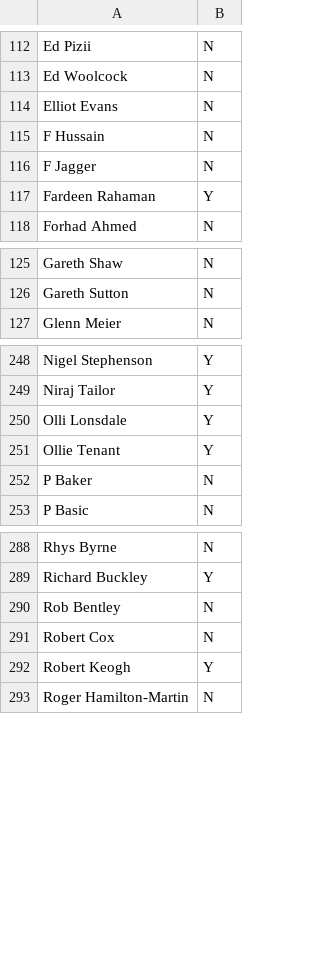
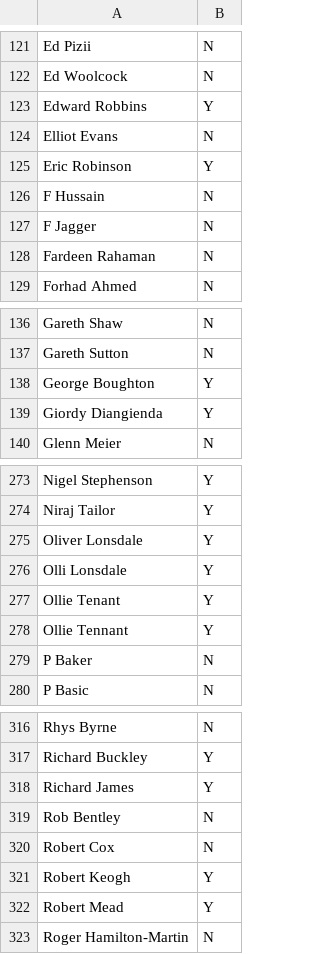
Before and after one commit to james-tisato/plough, a CSV file: stats/static/active-players-base.csv, drawn as a sheet; only a part is shown, gaps mark what is left out; the diff covers the shown part only.

```diff
--- a/stats/static/active-players-base.csv
+++ b/stats/static/active-players-base.csv
@@ -113,6 +122,8 @@ Ed Pizii,N
 Ed Woolcock,N
+Edward Robbins,Y
 Elliot Evans,N
+Eric Robinson,Y
 F Hussain,N
 F Jagger,N
-Fardeen Rahaman,Y
+Fardeen Rahaman,N
 Forhad Ahmed,N
@@ -126,2 +137,4 @@ Gareth Shaw,N
 Gareth Sutton,N
+George Boughton,Y
+Giordy Diangienda,Y
 Glenn Meier,N
@@ -249,4 +274,6 @@ Nigel Stephenson,Y
 Niraj Tailor,Y
+Oliver Lonsdale,Y
 Olli Lonsdale,Y
 Ollie Tenant,Y
+Ollie Tennant,Y
 P Baker,N
@@ -289,2 +317,3 @@ Rhys Byrne,N
 Richard Buckley,Y
+Richard James,Y
 Rob Bentley,N
@@ -292,2 +321,3 @@ Robert Cox,N
 Robert Keogh,Y
+Robert Mead,Y
 Roger Hamilton-Martin,N
```
Also changed, not shown: 27 added rows and 5 edited cells elsewhere in this file.
